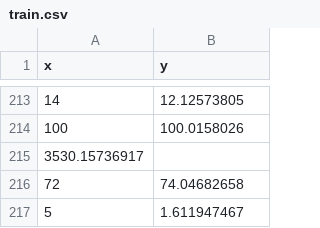
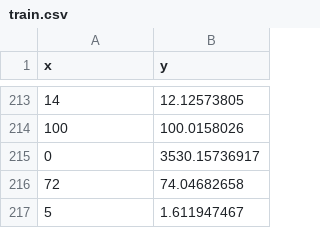
Before and after one commit to shravanthi-mikky/LinearRegression, a CSV file: LinearRegressionProblem/train.csv, drawn as a sheet; only a part is shown, gaps mark what is left out.

```diff
--- a/LinearRegressionProblem/train.csv
+++ b/LinearRegressionProblem/train.csv
@@ -214,3 +214,3 @@ x,y
 100,100.0158026
-3530.15736917
+0,3530.15736917
 72,74.04682658
```
Also changed, not shown: 9 other files.
